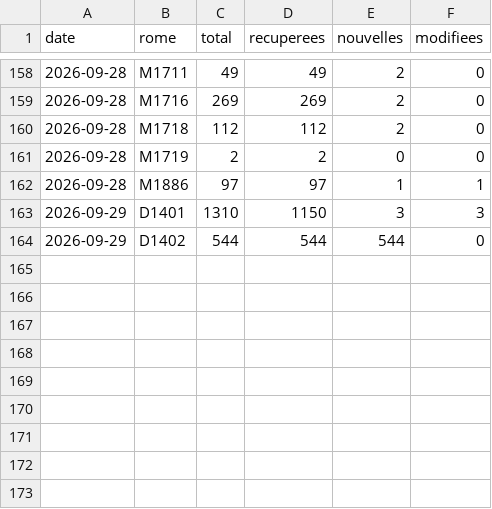
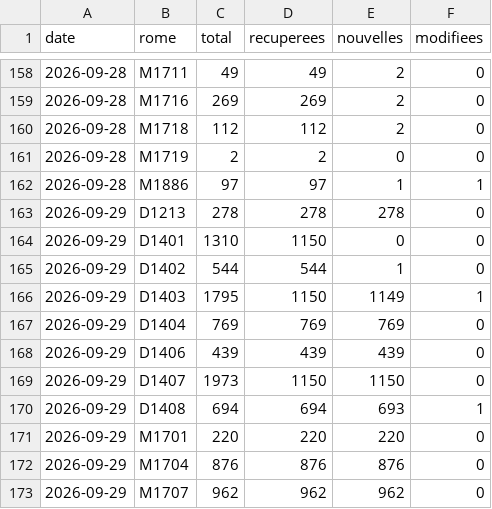
Before and after one commit to MaelLozachmeur/assistant-commercial-v2, a CSV file: data/serie.csv, drawn as a sheet; only a part is shown, gaps mark what is left out.

```diff
--- a/data/serie.csv
+++ b/data/serie.csv
@@ -162,3 +162,12 @@ date,rome,total,recuperees,nouvelles,modifiees
 2026-09-28,M1886,97,97,1,1
-2026-09-29,D1401,1310,1150,3,3
-2026-09-29,D1402,544,544,544,0
+2026-09-29,D1213,278,278,278,0
+2026-09-29,D1401,1310,1150,0,0
+2026-09-29,D1402,544,544,1,0
+2026-09-29,D1403,1795,1150,1149,1
+2026-09-29,D1404,769,769,769,0
+2026-09-29,D1406,439,439,439,0
+2026-09-29,D1407,1973,1150,1150,0
+2026-09-29,D1408,694,694,693,1
+2026-09-29,M1701,220,220,220,0
+2026-09-29,M1704,876,876,876,0
+2026-09-29,M1707,962,962,962,0
```
Also changed, not shown: 14 other files.
